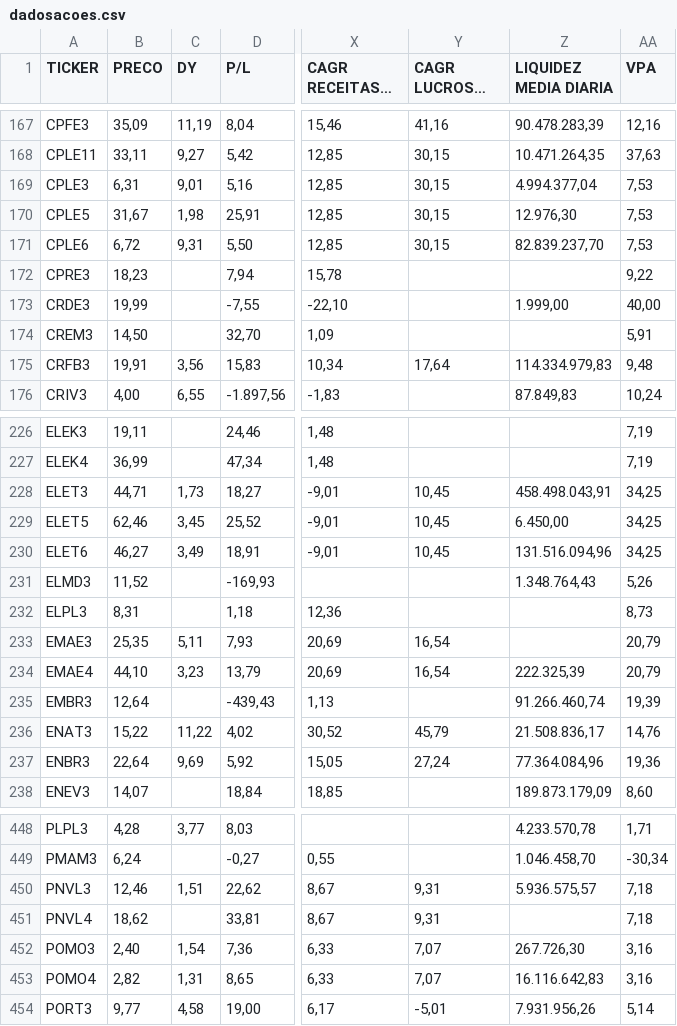
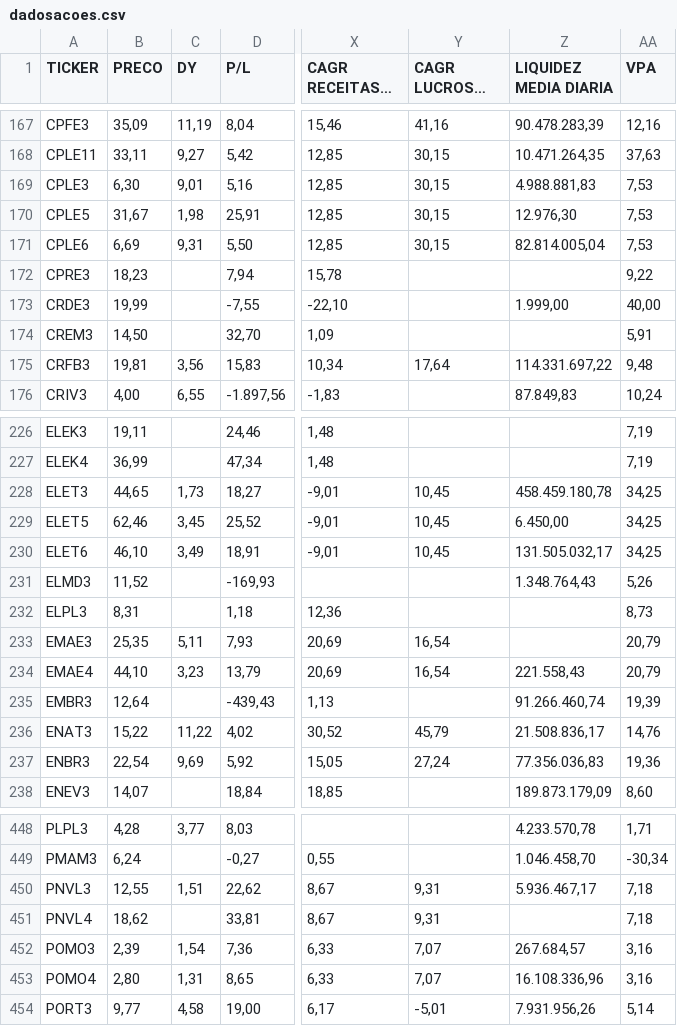
Before and after one commit to Antxj/MercadoFinanceiro-B3, a CSV file: resultado/dadosacoes.csv, drawn as a sheet; only a part is shown, gaps mark what is left out; long unchanged cells end in …; the diff covers the shown part only; the diff names each change by its address in the sheet, - before the commit and + after, or states it on an @@ line.

```diff
--- a/resultado/dadosacoes.csv
+++ b/resultado/dadosacoes.csv
-B169 (PRECO): 6,31
+B169 (PRECO): 6,30
-Z169 (LIQUIDEZ MEDIA DIARIA): 4.994.377,04
+Z169 (LIQUIDEZ MEDIA DIARIA): 4.988.881,83
-B171 (PRECO): 6,72
+B171 (PRECO): 6,69
-Z171 (LIQUIDEZ MEDIA DIARIA): 82.839.237,70
+Z171 (LIQUIDEZ MEDIA DIARIA): 82.814.005,04
-B175 (PRECO): 19,91
+B175 (PRECO): 19,81
-Z175 (LIQUIDEZ MEDIA DIARIA): 114.334.979,83
+Z175 (LIQUIDEZ MEDIA DIARIA): 114.331.697,22
-B228 (PRECO): 44,71
+B228 (PRECO): 44,65
-Z228 (LIQUIDEZ MEDIA DIARIA): 458.498.043,91
+Z228 (LIQUIDEZ MEDIA DIARIA): 458.459.180,78
-B230 (PRECO): 46,27
+B230 (PRECO): 46,10
-Z230 (LIQUIDEZ MEDIA DIARIA): 131.516.094,96
+Z230 (LIQUIDEZ MEDIA DIARIA): 131.505.032,17
-Z234 (LIQUIDEZ MEDIA DIARIA): 222.325,39
+Z234 (LIQUIDEZ MEDIA DIARIA): 221.558,43
-B237 (PRECO): 22,64
+B237 (PRECO): 22,54
-Z237 (LIQUIDEZ MEDIA DIARIA): 77.364.084,96
+Z237 (LIQUIDEZ MEDIA DIARIA): 77.356.036,83
-B450 (PRECO): 12,46
+B450 (PRECO): 12,55
-Z450 (LIQUIDEZ MEDIA DIARIA): 5.936.575,57
+Z450 (LIQUIDEZ MEDIA DIARIA): 5.936.467,17
-B452 (PRECO): 2,40
+B452 (PRECO): 2,39
-Z452 (LIQUIDEZ MEDIA DIARIA): 267.726,30
+Z452 (LIQUIDEZ MEDIA DIARIA): 267.684,57
-B453 (PRECO): 2,82
+B453 (PRECO): 2,80
-Z453 (LIQUIDEZ MEDIA DIARIA): 16.116.642,83
+Z453 (LIQUIDEZ MEDIA DIARIA): 16.108.336,96
```
Also changed, not shown: 55 edited cells elsewhere in this file, resultado/dadosfiis.csv, 1 other file.
